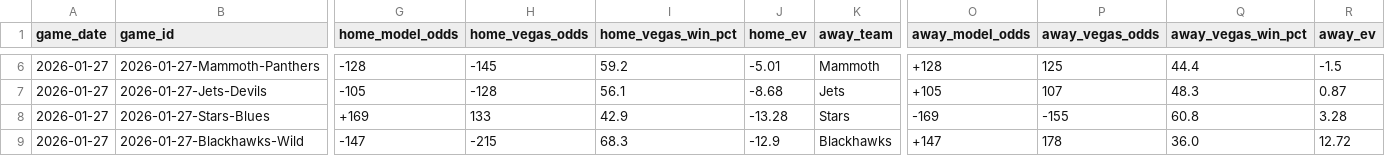
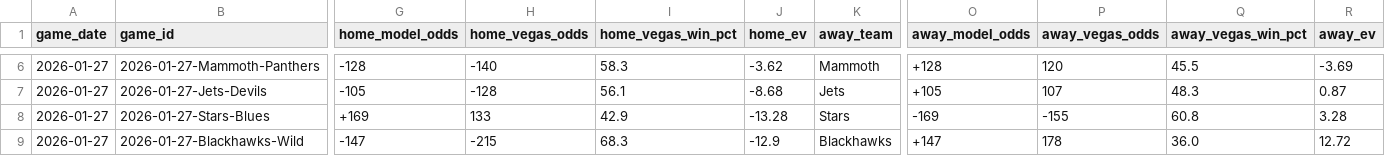
Before and after one commit to alexgarrison2/axiom, a CSV file: data/predictions_detailed.csv, drawn as a sheet; only a part is shown, gaps mark what is left out; the diff covers the shown part only; the diff names each change by its address in the sheet, - before the commit and + after, or states it on an @@ line.

```diff
--- a/data/predictions_detailed.csv
+++ b/data/predictions_detailed.csv
-H6 (home_vegas_odds): -145
+H6 (home_vegas_odds): -140
-I6 (home_vegas_win_pct): 59.2
+I6 (home_vegas_win_pct): 58.3
-J6 (home_ev): -5.01
+J6 (home_ev): -3.62
-P6 (away_vegas_odds): 125
+P6 (away_vegas_odds): 120
-Q6 (away_vegas_win_pct): 44.4
+Q6 (away_vegas_win_pct): 45.5
-R6 (away_ev): -1.5
+R6 (away_ev): -3.69
```
Also changed, not shown: 45 edited cells elsewhere in this file, href_stats.csv, nhl_season_2025_2026_gamestats.csv, 12 other files.
